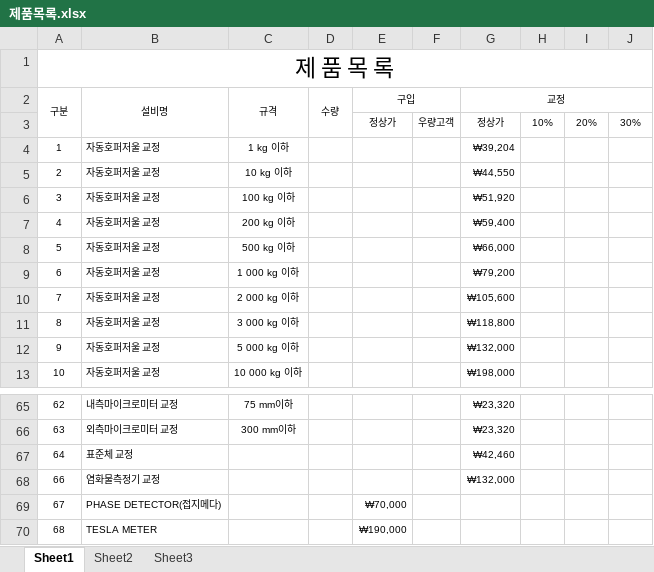
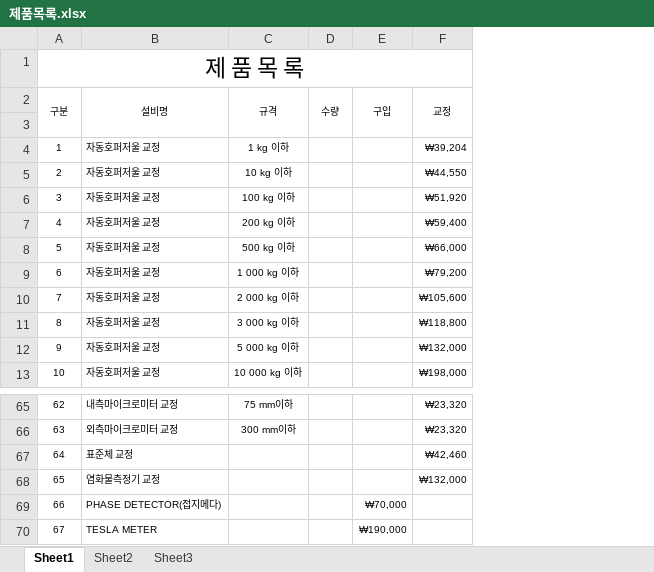
Before and after one commit to cldnjs/DK_Auto_Docs, an Excel workbook: 제품목록.xlsx, sheet Sheet1, drawn as a sheet; only a part is shown, gaps mark what is left out; values as stored, in another font and other column widths than the file's, no borders; the diff covers the shown part only; the diff names each change by its address in the sheet, - before the commit and + after, or states it on an @@ line.

```diff
--- a/제품목록.xlsx (sheet Sheet1)
+++ b/제품목록.xlsx (sheet Sheet1)
-column F, row 3: 우량고객
-column H, row 3: 10%
-column I, row 3: 20%
-column J, row 3: 30%
-E2:F2 merged
+E2:E3 merged
-G2:J2 merged
+F2:F3 merged
-row 3:  |  |  |  | 정상가 | 우량고객 | 정상가 | 10% | 20% | 30%
+row 3: (empty)
@@ column A (구분) renumbered between rows 68 and 320 @@
```
Also changed, not shown: 136 removed rows elsewhere in this sheet, formulas that keep their value, 2 other files.
